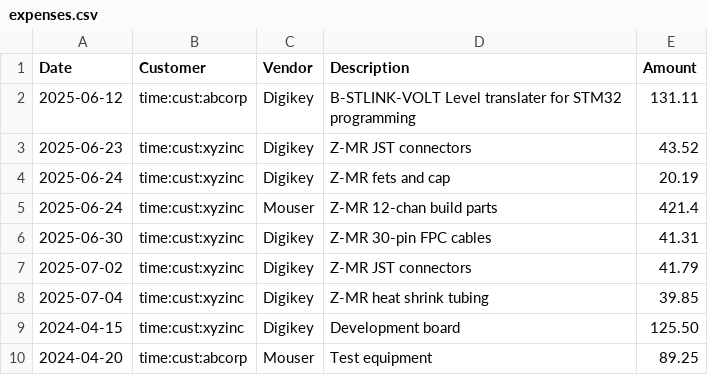
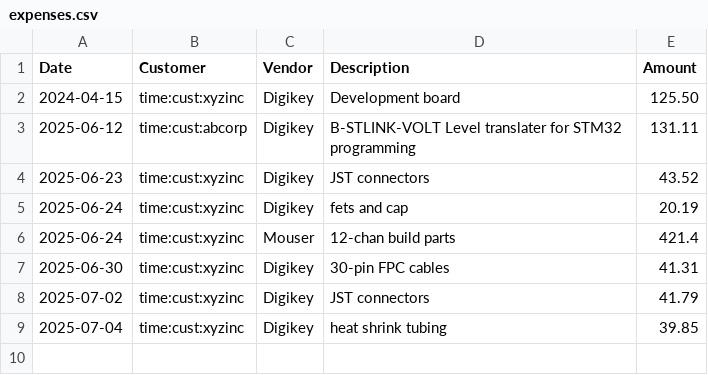
Before and after one commit to kairosdotapp/kairos, a CSV file: example/expenses.csv, drawn as a sheet.

Commit message:
update examples

```diff
--- a/example/expenses.csv
+++ b/example/expenses.csv
@@ -1,10 +1,9 @@
 Date,Customer,Vendor,Description,Amount
+2024-04-15,time:cust:xyzinc,Digikey,Development board,125.50
 2025-06-12,time:cust:abcorp,Digikey,B-STLINK-VOLT Level translater for STM32 programming,131.11
-2025-06-23,time:cust:xyzinc,Digikey,Z-MR JST connectors,43.52
-2025-06-24,time:cust:xyzinc,Digikey,Z-MR fets and cap,20.19
-2025-06-24,time:cust:xyzinc,Mouser,Z-MR 12-chan build parts,421.4
-2025-06-30,time:cust:xyzinc,Digikey,Z-MR 30-pin FPC cables,41.31
-2025-07-02,time:cust:xyzinc,Digikey,Z-MR JST connectors,41.79
-2025-07-04,time:cust:xyzinc,Digikey,Z-MR heat shrink tubing,39.85
-2024-04-15,time:cust:xyzinc,Digikey,Development board,125.50
-2024-04-20,time:cust:abcorp,Mouser,Test equipment,89.25
+2025-06-23,time:cust:xyzinc,Digikey,JST connectors,43.52
+2025-06-24,time:cust:xyzinc,Digikey,fets and cap,20.19
+2025-06-24,time:cust:xyzinc,Mouser,12-chan build parts,421.4
+2025-06-30,time:cust:xyzinc,Digikey,30-pin FPC cables,41.31
+2025-07-02,time:cust:xyzinc,Digikey,JST connectors,41.79
+2025-07-04,time:cust:xyzinc,Digikey,heat shrink tubing,39.85
```
Also changed, not shown: 3 other files.
